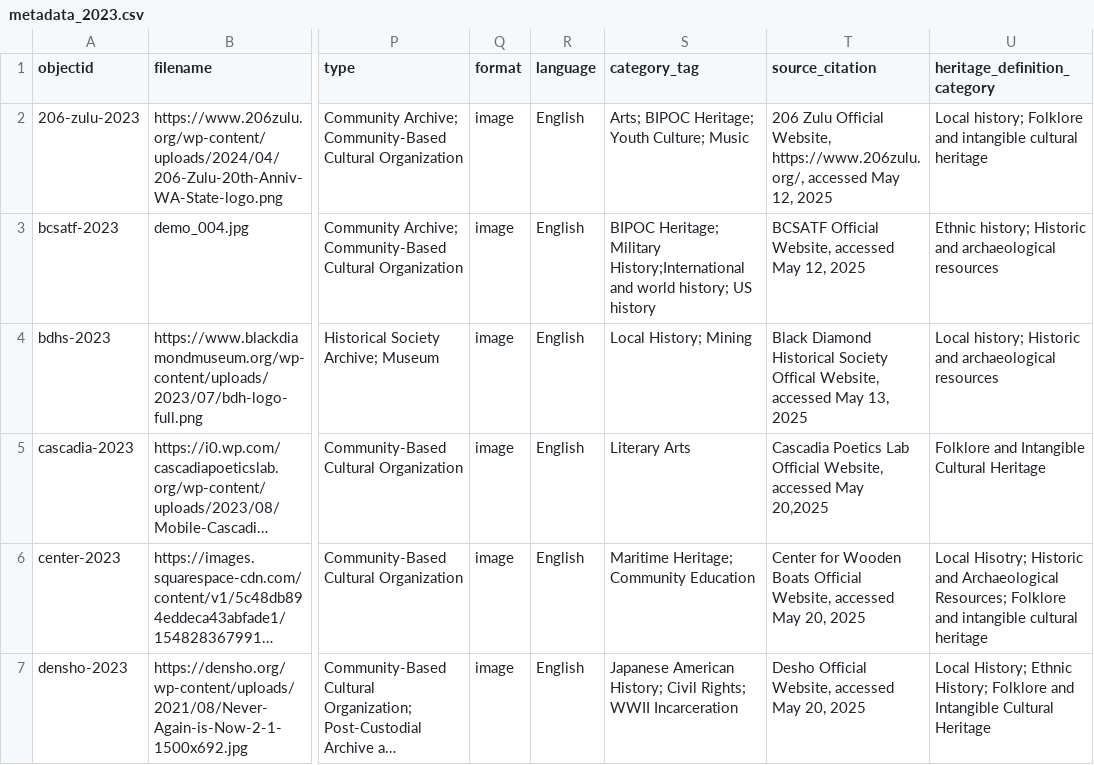
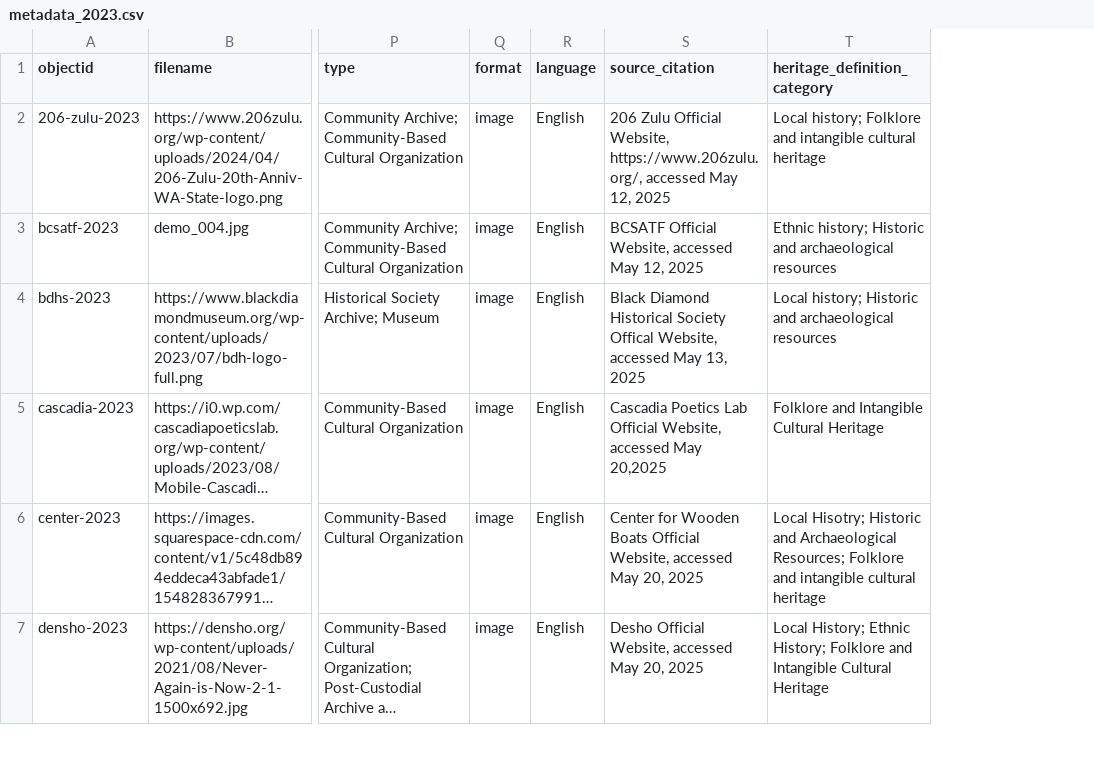
Before and after one commit to UW-4Culture-Heritage-Map/project, a CSV file: _data/metadata_2023.csv, drawn as a sheet; only a part is shown, gaps mark what is left out; long unchanged cells end in …; the diff covers the shown part only; the diff names each change by its address in the sheet, - before the commit and + after, or states it on an @@ line.

Commit message:
Updating the 2023 data, delete the category tag, delete the overlapping data about Reed, updating the foundation year

```diff
--- a/_data/metadata_2023.csv
+++ b/_data/metadata_2023.csv
-column S (category_tag), rows 2-7: Arts; BIPOC Heritage; Youth Culture; Music | BIPOC Heritage; Military History;International and world history; US history | Local History; Mining | Literary Arts | Maritime Heritage; Community Education | Japanese American History; Civil Rights; WWII Incarceration
```
Also changed, not shown: 1 removed row and 2 edited cells elsewhere in this file, _data/config-metadata.csv.
